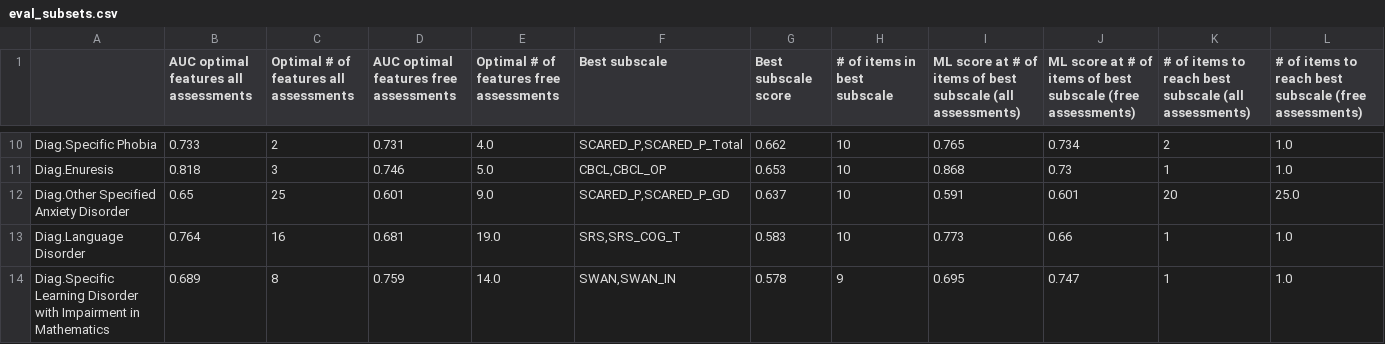
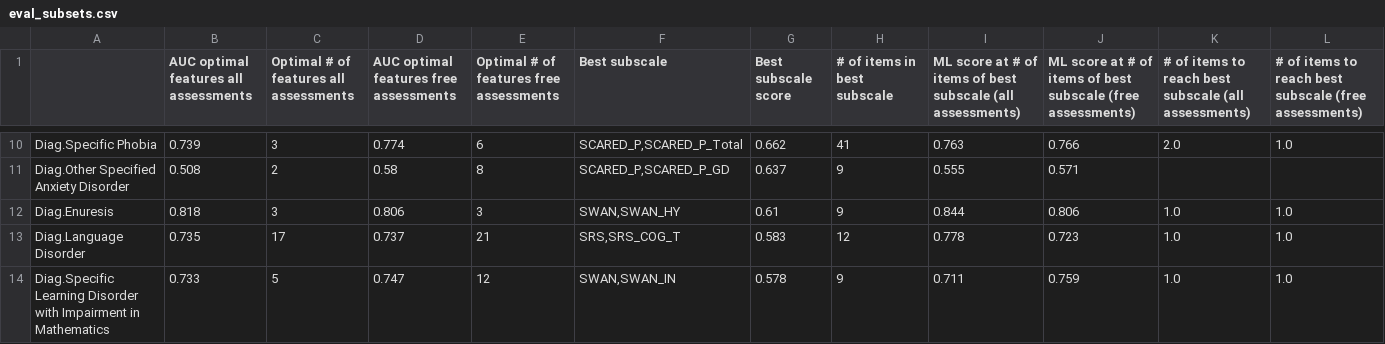
Before and after one commit to charlie42/HBN-scripts, a CSV file: output/eval_subsets.csv, drawn as a sheet; only a part is shown, gaps mark what is left out; removed rows and columns are numbered as before the commit, all else as after; the diff covers the shown part only; the diff names each change by its address in the sheet, - before the commit and + after, or states it on an @@ line.

```diff
--- a/output/eval_subsets.csv
+++ b/output/eval_subsets.csv
-B10: 0.733
+B10: 0.739
-C10: 2
+C10: 3
-D10: 0.731
+D10: 0.774
-E10: 4.0
+E10: 6
-H10 (# of items in best subscale): 10
+H10 (# of items in best subscale): 41
-I10: 0.765
+I10: 0.763
-J10: 0.734
+J10: 0.766
-K10: 2
+K10: 2.0
+row 11: Diag.Other Specified Anxiety Disorder | 0.508 | 2 | 0.58 | 8 | SCARED_P,SCARED_P_GD | 0.637 | 9 | 0.555 | 0.571
-D12: 0.746
+D12: 0.806
-E12: 5.0
+E12: 3
-F12 (Best subscale): CBCL,CBCL_OP
+F12 (Best subscale): SWAN,SWAN_HY
-G12 (Best subscale score): 0.653
+G12 (Best subscale score): 0.61
-H12 (# of items in best subscale): 10
+H12 (# of items in best subscale): 9
-I12: 0.868
+I12: 0.844
-J12: 0.73
+J12: 0.806
-K12: 1
+K12: 1.0
-row 12: Diag.Other Specified Anxiety Disorder | 0.65 | 25 | 0.601 | 9.0 | SCARED_P,SCARED_P_GD | 0.637 | 10 | 0.591 | 0.601 | 20 | 25.0
-B13: 0.764
+B13: 0.735
-C13: 16
+C13: 17
-D13: 0.681
+D13: 0.737
-E13: 19.0
+E13: 21
-H13 (# of items in best subscale): 10
+H13 (# of items in best subscale): 12
-I13: 0.773
+I13: 0.778
-J13: 0.66
+J13: 0.723
-K13:K14: 1
+K13:K14: 1.0
-B14: 0.689
+B14: 0.733
-C14: 8
+C14: 5
-D14: 0.759
+D14: 0.747
-E14: 14.0
+E14: 12
-I14: 0.695
+I14: 0.711
-J14: 0.747
+J14: 0.759
```
Also changed, not shown: 1 added row, 1 removed row and 79 edited cells elsewhere in this file, output/compare_orig_vs_subsets.csv, output/eval_orig.csv, 9 other files.
